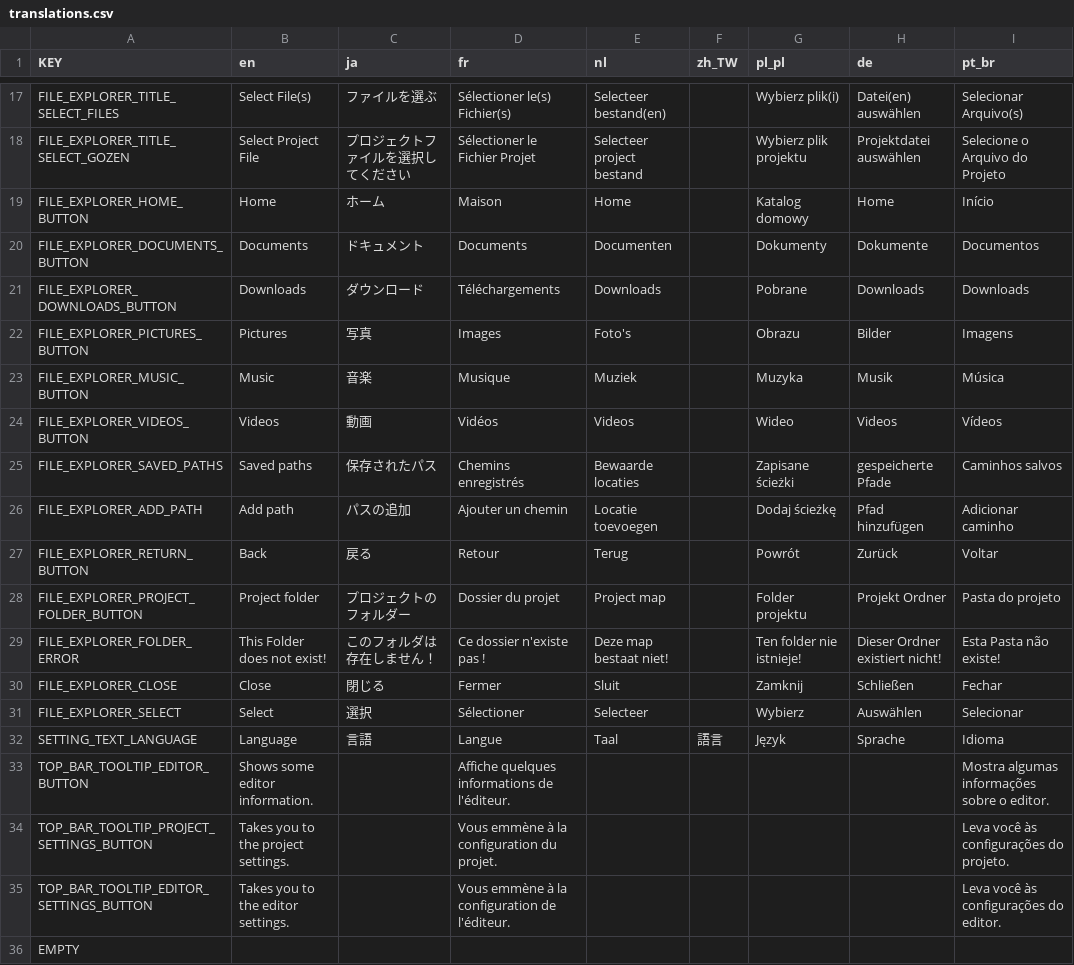
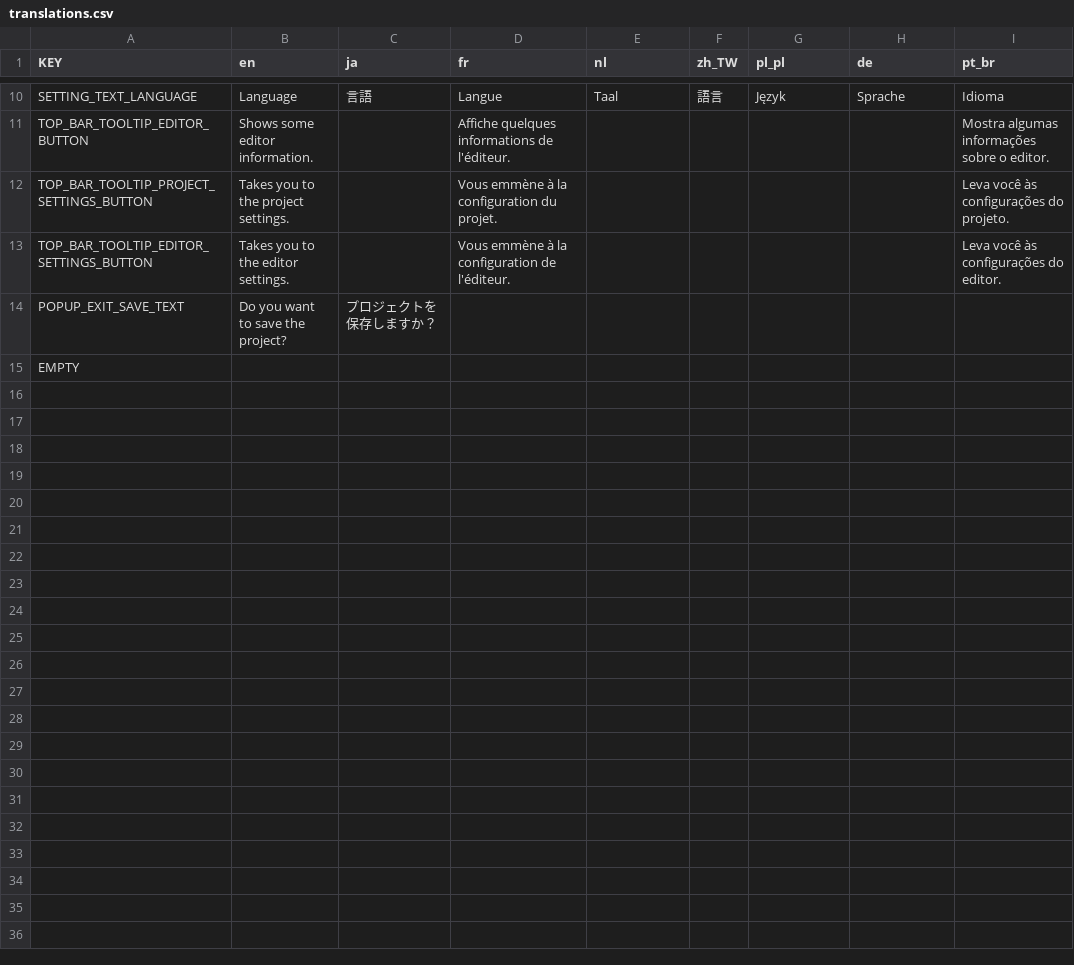
Before and after one commit to VoylinsGamedevJourney/gozen, a CSV file: src/editor/translations/translations.csv, drawn as a sheet; only a part is shown, gaps mark what is left out; removed rows and columns are numbered as before the commit, all else as after; the diff covers the shown part only; the diff names each change by its address in the sheet, - before the commit and + after, or states it on an @@ line.

Commit message:
Feature: recent projects

```diff
--- a/src/editor/translations/translations.csv
+++ b/src/editor/translations/translations.csv
-row 17: FILE_EXPLORER_TITLE_SELECT_FILES | Select File(s) | ファイルを選ぶ | Sélectioner le(s) Fichier(s) | Selecteer bestand(en) |  | Wybierz plik(i) | Datei(en) auswählen | Selecionar Arquivo(s)
-row 18: FILE_EXPLORER_TITLE_SELECT_GOZEN | Select Project File | プロジェクトファイルを選択してください | Sélectioner le Fichier Projet | Selecteer project bestand |  | Wybierz plik projektu | Projektdatei auswählen | Selecione o Arquivo do Projeto
-row 19: FILE_EXPLORER_HOME_BUTTON | Home | ホーム | Maison | Home |  | Katalog domowy | Home | Início
-row 20: FILE_EXPLORER_DOCUMENTS_BUTTON | Documents | ドキュメント | Documents | Documenten |  | Dokumenty | Dokumente | Documentos
-row 21: FILE_EXPLORER_DOWNLOADS_BUTTON | Downloads | ダウンロード | Téléchargements | Downloads |  | Pobrane | Downloads | Downloads
-row 22: FILE_EXPLORER_PICTURES_BUTTON | Pictures | 写真 | Images | Foto's |  | Obrazu | Bilder | Imagens
-row 23: FILE_EXPLORER_MUSIC_BUTTON | Music | 音楽 | Musique | Muziek |  | Muzyka | Musik | Música
-row 24: FILE_EXPLORER_VIDEOS_BUTTON | Videos | 動画 | Vidéos | Videos |  | Wideo | Videos | Vídeos
-row 25: FILE_EXPLORER_SAVED_PATHS | Saved paths | 保存されたパス | Chemins enregistrés | Bewaarde locaties |  | Zapisane ścieżki | gespeicherte Pfade | Caminhos salvos
-row 26: FILE_EXPLORER_ADD_PATH | Add path | パスの追加 | Ajouter un chemin | Locatie toevoegen |  | Dodaj ścieżkę | Pfad hinzufügen | Adicionar caminho
-row 27: FILE_EXPLORER_RETURN_BUTTON | Back | 戻る | Retour | Terug |  | Powrót | Zurück | Voltar
-row 28: FILE_EXPLORER_PROJECT_FOLDER_BUTTON | Project folder | プロジェクトのフォルダー | Dossier du projet | Project map |  | Folder projektu | Projekt Ordner | Pasta do projeto
-row 29: FILE_EXPLORER_FOLDER_ERROR | This Folder does not exist! | このフォルダは存在しません！ | Ce dossier n'existe pas ! | Deze map bestaat niet! |  | Ten folder nie istnieje! | Dieser Ordner existiert nicht! | Esta Pasta não existe!
@@ row 30 moved to row 4: FILE_EXPLORER_CLOSE @@
@@ row 31 moved to row 5: FILE_EXPLORER_SELECT @@
+row 14: POPUP_EXIT_SAVE_TEXT | Do you want to save the project? | プロジェクトを保存しますか？
```
Also changed, not shown: 9 removed rows and 2 moved rows elsewhere in this file, 9 other files.
